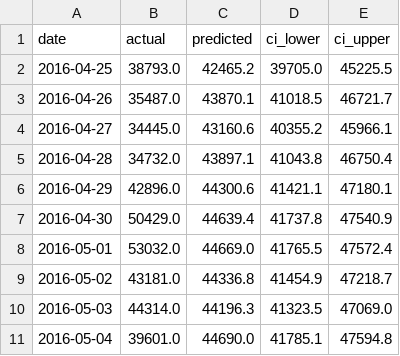
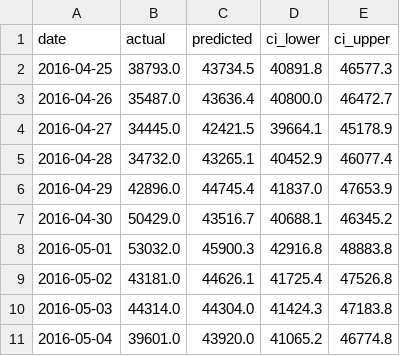
Before and after one commit to Mudit-R/demand-forecasting-walmart, a CSV file: results/forecasts/tft_forecast.csv, drawn as a sheet; only a part is shown; the diff covers the shown part only.

```diff
--- a/results/forecasts/tft_forecast.csv
+++ b/results/forecasts/tft_forecast.csv
@@ -1,11 +1,11 @@
 date,actual,predicted,ci_lower,ci_upper
-2016-04-25,38793.0,42465.2,39705.0,45225.5
-2016-04-26,35487.0,43870.1,41018.5,46721.7
-2016-04-27,34445.0,43160.6,40355.2,45966.1
-2016-04-28,34732.0,43897.1,41043.8,46750.4
-2016-04-29,42896.0,44300.6,41421.1,47180.1
-2016-04-30,50429.0,44639.4,41737.8,47540.9
-2016-05-01,53032.0,44669.0,41765.5,47572.4
-2016-05-02,43181.0,44336.8,41454.9,47218.7
-2016-05-03,44314.0,44196.3,41323.5,47069.0
-2016-05-04,39601.0,44690.0,41785.1,47594.8
+2016-04-25,38793.0,43734.5,40891.8,46577.3
+2016-04-26,35487.0,43636.4,40800.0,46472.7
+2016-04-27,34445.0,42421.5,39664.1,45178.9
+2016-04-28,34732.0,43265.1,40452.9,46077.4
+2016-04-29,42896.0,44745.4,41837.0,47653.9
+2016-04-30,50429.0,43516.7,40688.1,46345.2
+2016-05-01,53032.0,45900.3,42916.8,48883.8
+2016-05-02,43181.0,44626.1,41725.4,47526.8
+2016-05-03,44314.0,44304.0,41424.3,47183.8
+2016-05-04,39601.0,43920.0,41065.2,46774.8
```
Also changed, not shown: 54 edited cells elsewhere in this file, results/forecasts/lightgbm_forecast.csv, results/forecasts/prophet_forecast.csv, 14 other files.
